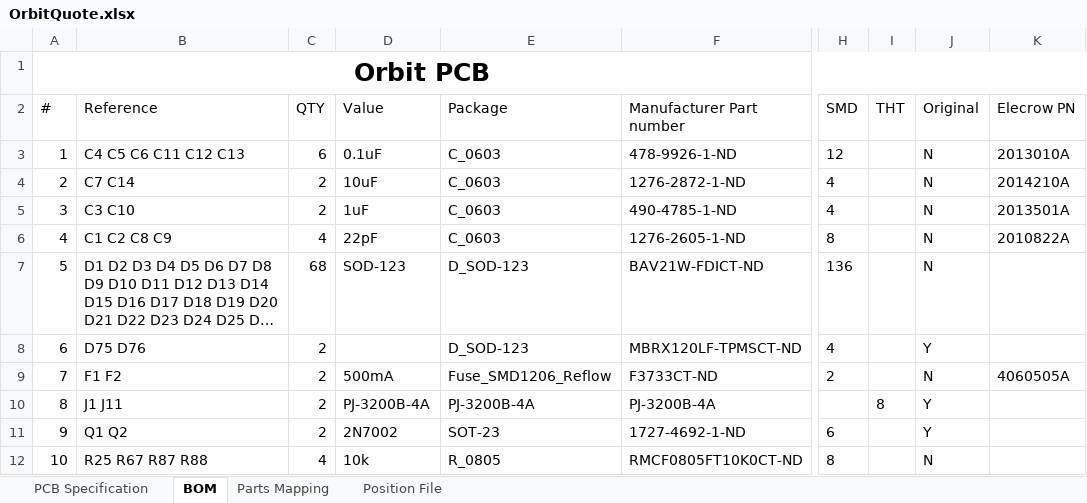
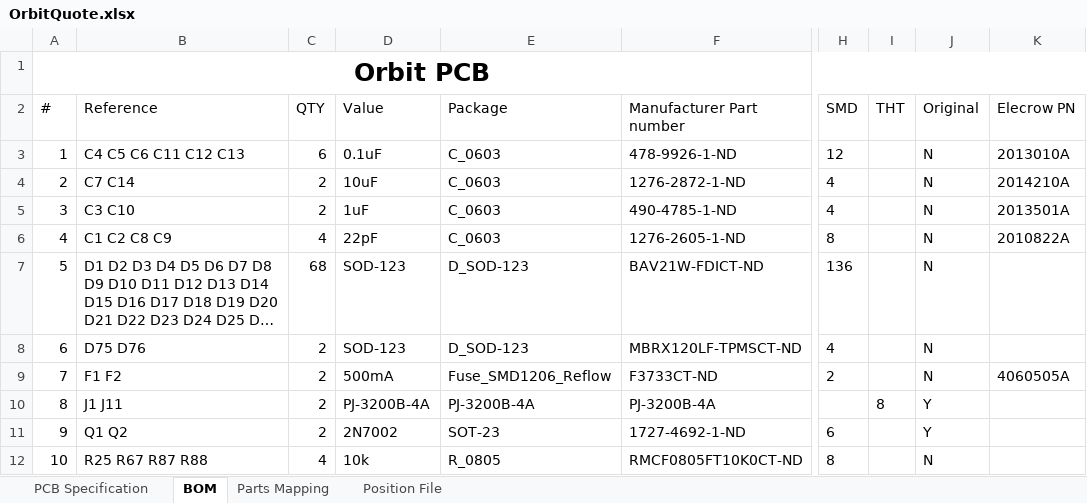
Before and after one commit to spoter368/Orbit, an Excel workbook: Orbit-PCB/Elecrow/OrbitQuote.xlsx, sheet BOM, drawn as a sheet; only a part is shown, gaps mark what is left out; long unchanged cells end in …; values as stored, in another font and other column widths than the file's, no borders; the diff names each change by its address in the sheet, - before the commit and + after, or states it on an @@ line.

Commit message:
Whoops

```diff
--- a/Orbit-PCB/Elecrow/OrbitQuote.xlsx (sheet BOM)
+++ b/Orbit-PCB/Elecrow/OrbitQuote.xlsx (sheet BOM)
-D8 (Value): (empty)
+D8 (Value): SOD-123
-J8 (Original): Y
+J8 (Original): N
```
